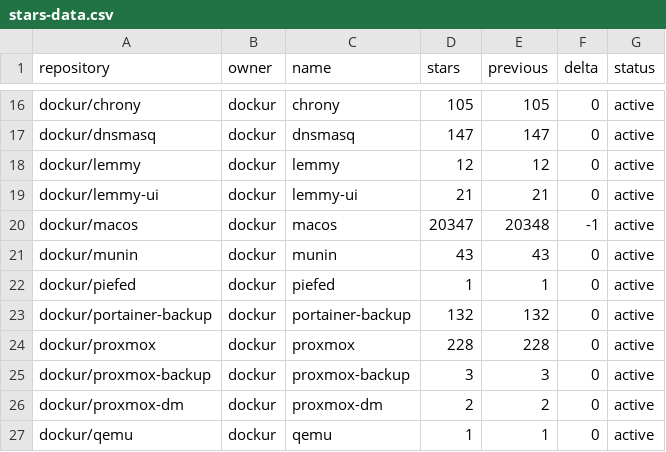
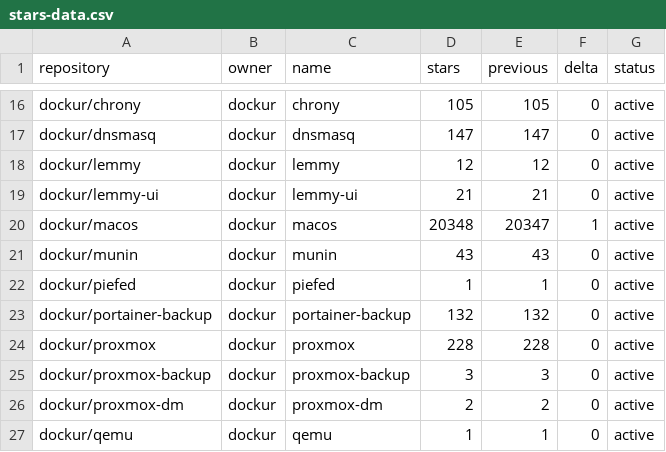
Before and after one commit to star-stats/stars, a CSV file: stars-data.csv, drawn as a sheet; only a part is shown, gaps mark what is left out.

```diff
--- a/stars-data.csv
+++ b/stars-data.csv
@@ -19,3 +19,3 @@ dockur/lemmy,dockur,lemmy,12,12,0,active
 dockur/lemmy-ui,dockur,lemmy-ui,21,21,0,active
-dockur/macos,dockur,macos,20347,20348,-1,active
+dockur/macos,dockur,macos,20348,20347,1,active
 dockur/munin,dockur,munin,43,43,0,active
```
Also changed, not shown: 57 other files.
